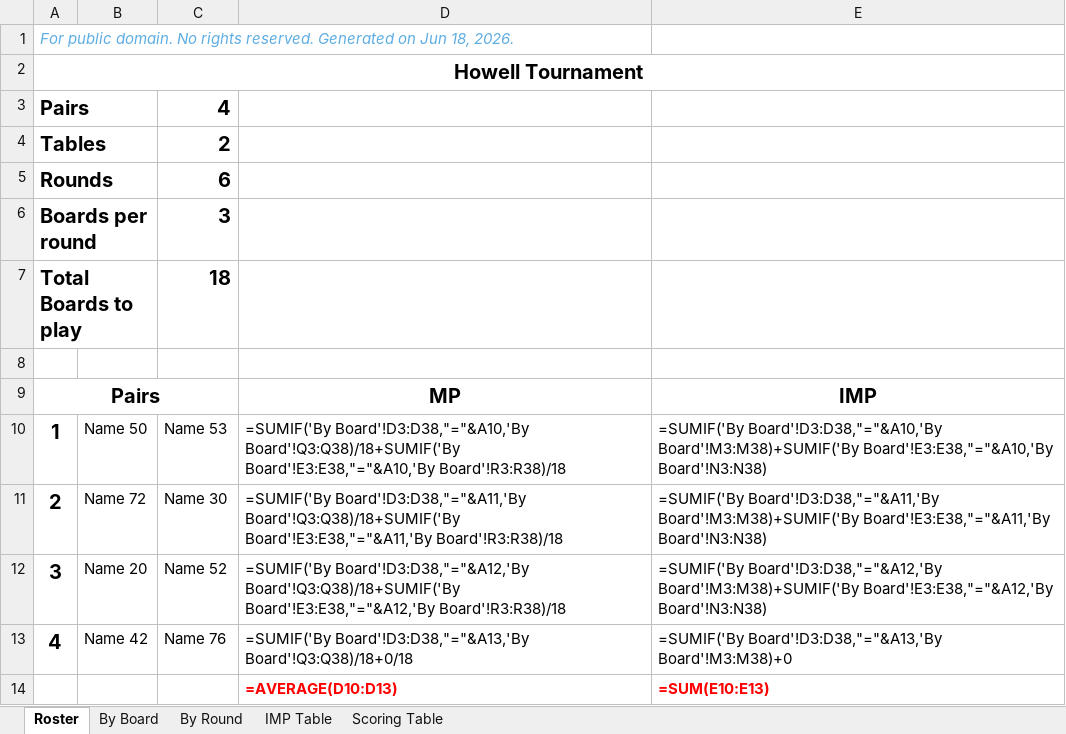
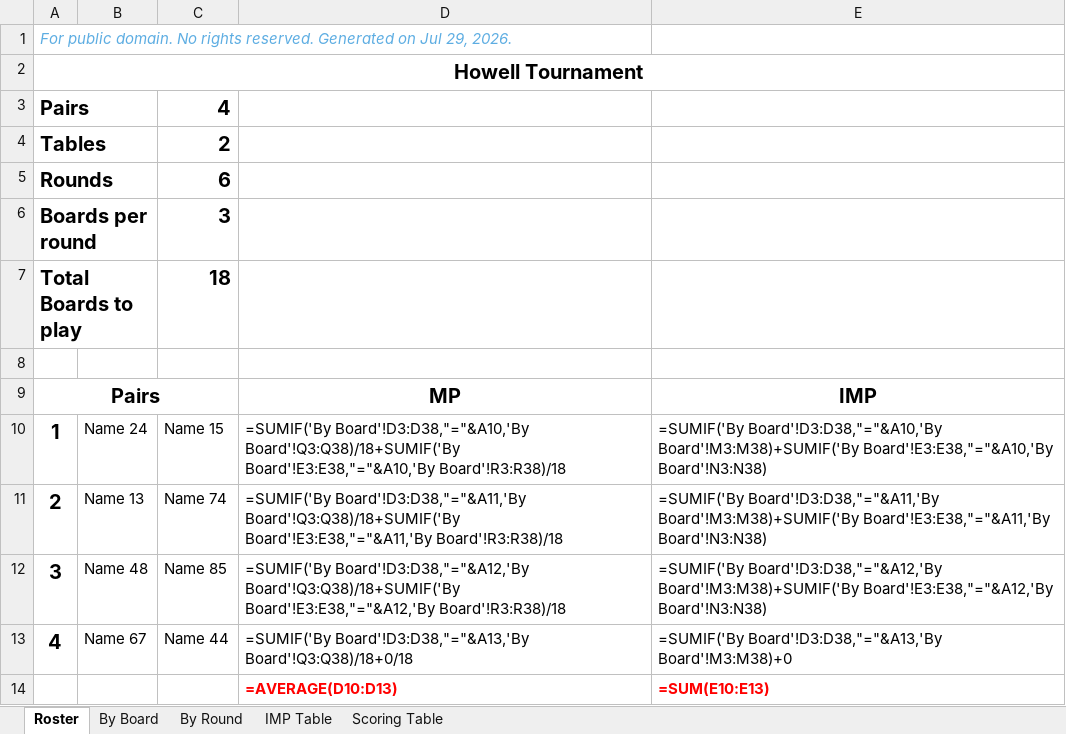
Before and after one commit to sywhub/howellcards, an Excel workbook: howell4x3.xlsx, sheet Roster, drawn as a sheet; values as stored, in another font and other column widths than the file's, no borders; formulas without a stored value are shown as written; the diff names each change by its address in the sheet, - before the commit and + after, or states it on an @@ line.

```diff
--- a/howell4x3.xlsx (sheet Roster)
+++ b/howell4x3.xlsx (sheet Roster)
-A1: …Generated on Jun 18, 2026.
+A1: …Generated on Jul 29, 2026.
-B10: Name 50
+B10: Name 24
-C10: Name 53
+C10: Name 15
-B11: Name 72
+B11: Name 13
-C11: Name 30
+C11: Name 74
-B12: Name 20
+B12: Name 48
-C12: Name 52
+C12: Name 85
-B13: Name 42
+B13: Name 67
-C13: Name 76
+C13: Name 44
```
Also changed, not shown: howell5x3.xlsx, howell7x3.xlsx, 14 other files.
